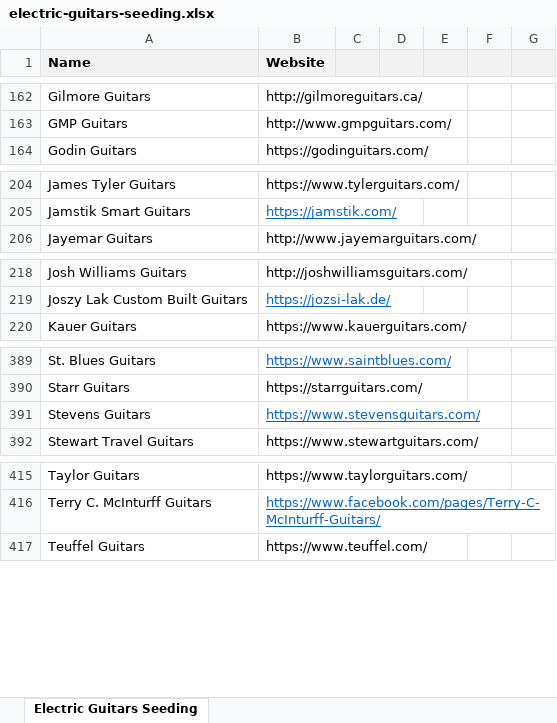
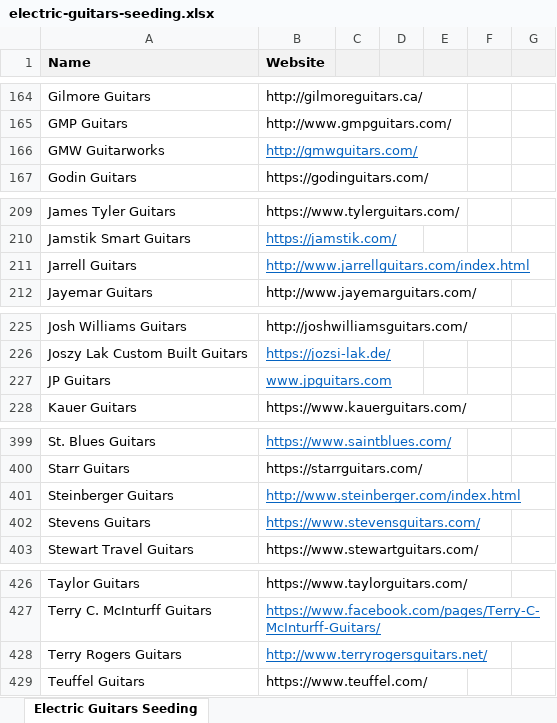
Before and after one commit to Dan-Raymond-Code/fremi-explorer2, an Excel workbook: seeding/electric-guitars-seeding.xlsx, sheet Electric Guitars Seeding, drawn as a sheet; only a part is shown, gaps mark what is left out; values as stored, in another font and other column widths than the file's, no borders; the diff covers the shown part only; the diff names each change by its address in the sheet, - before the commit and + after, or states it on an @@ line.

```diff
--- a/seeding/electric-guitars-seeding.xlsx (sheet Electric Guitars Seeding)
+++ b/seeding/electric-guitars-seeding.xlsx (sheet Electric Guitars Seeding)
+row 166: GMW Guitarworks | http://gmwguitars.com/
+row 211: Jarrell Guitars | http://www.jarrellguitars.com/index.html
+row 227: JP Guitars | www.jpguitars.com
+row 401: Steinberger Guitars | http://www.steinberger.com/index.html
+row 428: Terry Rogers Guitars | http://www.terryrogersguitars.net/
```
Also changed, not shown: 7 added rows elsewhere in this sheet, 17 other files.
